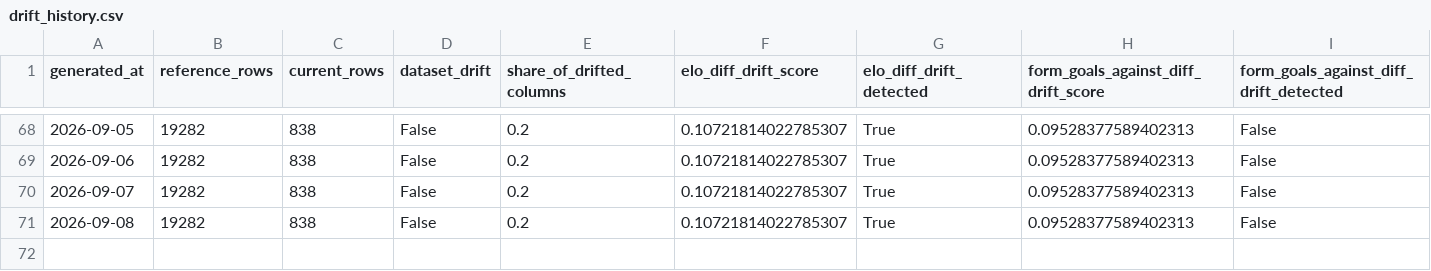
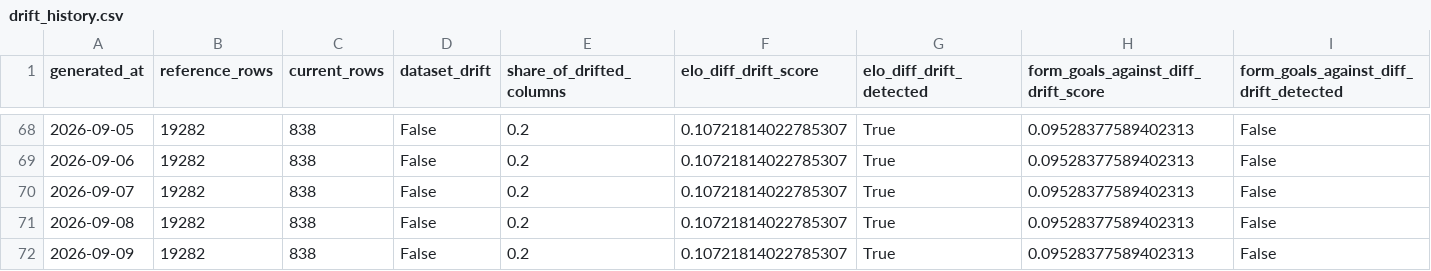
Before and after one commit to dilipna/wc26-mlops, a CSV file: data/monitoring/drift_history.csv, drawn as a sheet; only a part is shown, gaps mark what is left out; rows hold the shown columns only; the diff names each change by its address in the sheet, - before the commit and + after, or states it on an @@ line.

```diff
--- a/data/monitoring/drift_history.csv
+++ b/data/monitoring/drift_history.csv
+row 72: 2026-09-09 | 19282 | 838 | False | 0.2 | 0.10721814022785307 | True | 0.09528377589402313 | False
```
Also changed, not shown: data/monitoring/data_quality_history.csv, data/predictions/predictions_log.csv, 10 other files.
